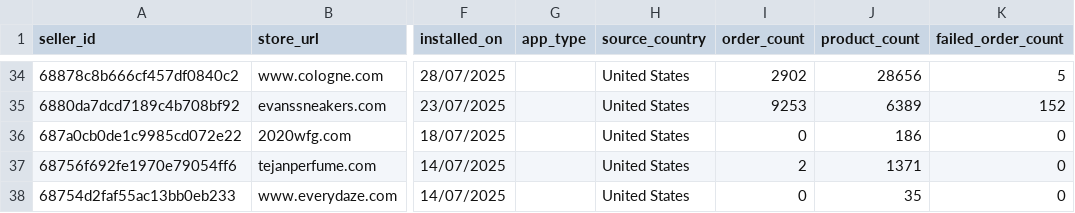
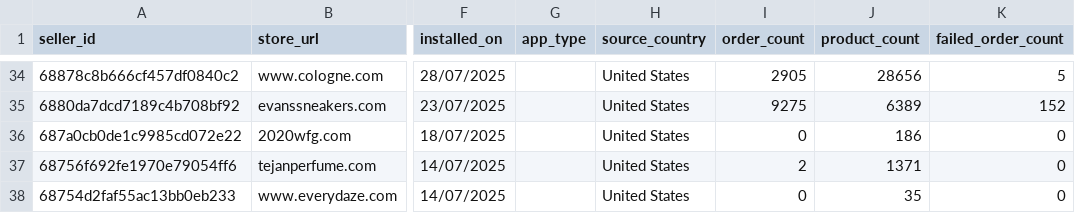
Before and after one commit to hsrivastava-ced/chap-seller-tracker, a CSV file: results/latest/shopify_temu.csv, drawn as a sheet; only a part is shown, gaps mark what is left out; the diff covers the shown part only; the diff names each change by its address in the sheet, - before the commit and + after, or states it on an @@ line.

```diff
--- a/results/latest/shopify_temu.csv
+++ b/results/latest/shopify_temu.csv
-I34 (order_count): 2902
+I34 (order_count): 2905
-I35 (order_count): 9253
+I35 (order_count): 9275
```
Also changed, not shown: 30 edited cells elsewhere in this file, results/latest/shein.csv, results/latest/shein_woocommerce.csv, 10 other files.
